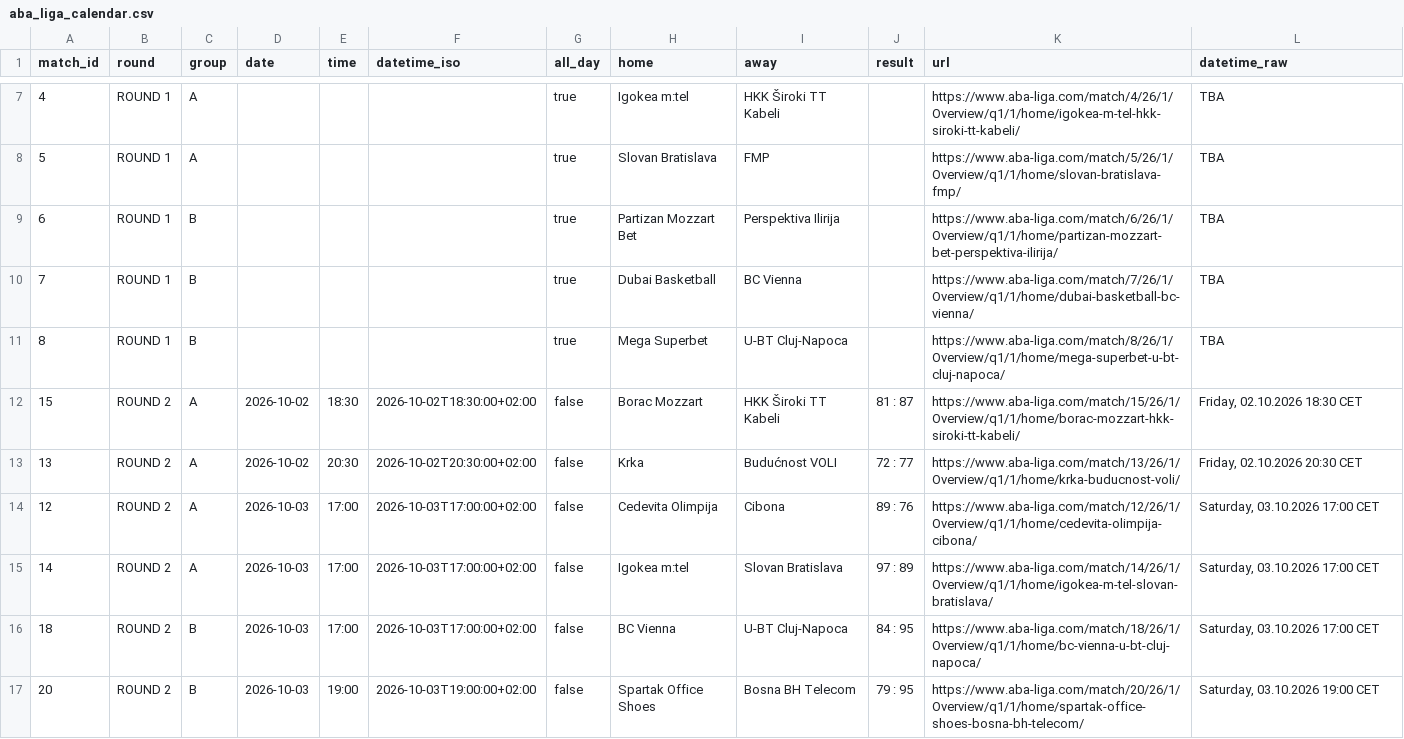
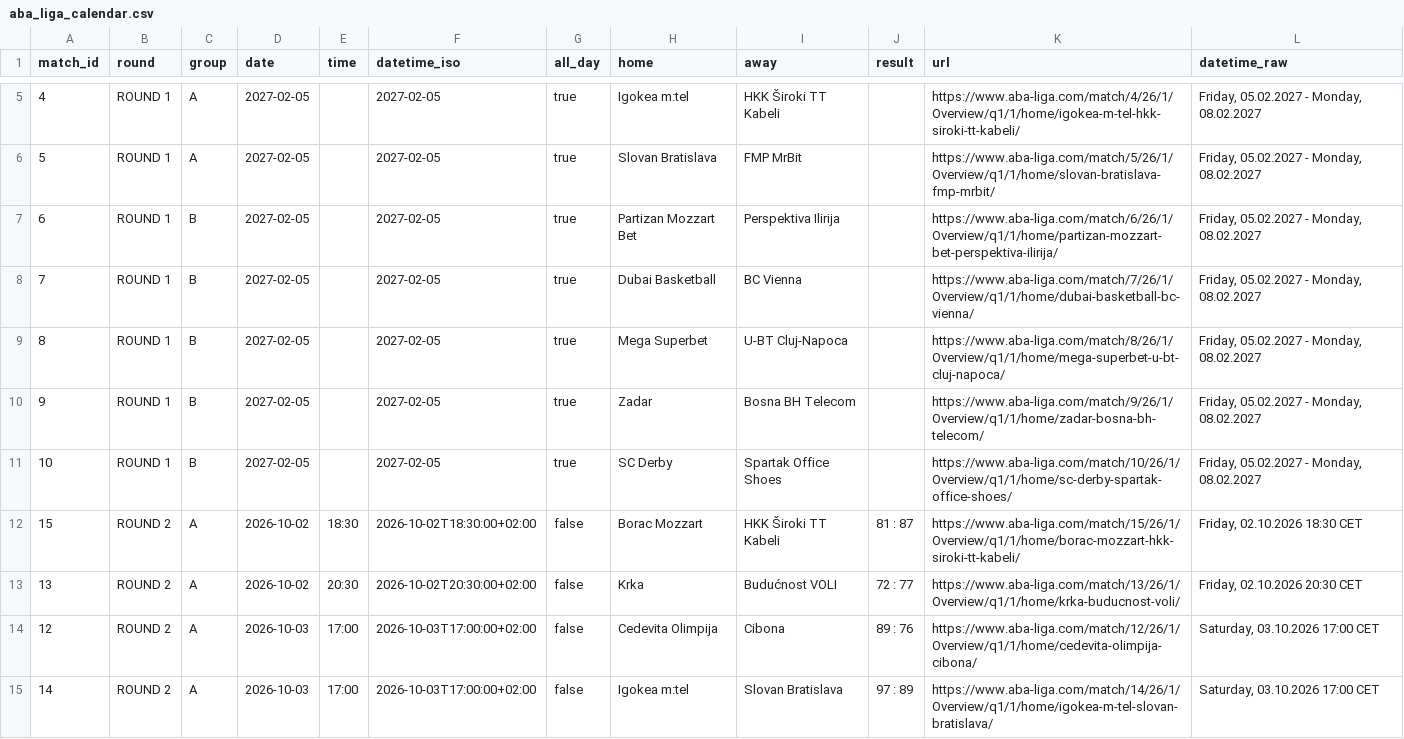
Before and after one commit to timurkulenovic/aba-league-calendar, a CSV file: data/aba_liga_calendar.csv, drawn as a sheet; only a part is shown, gaps mark what is left out; the shorter side is filled out with more unchanged rows; the diff covers the shown part only.

```diff
--- a/data/aba_liga_calendar.csv
+++ b/data/aba_liga_calendar.csv
@@ -7,6 +5,8 @@ match_id,round,group,date,time,datetime_iso,all_day,home,away,result,url,datetim
-4,ROUND 1,A,,,,true,Igokea m:tel,HKK Široki TT Kabeli,,https://www.aba-liga.com/match/4/26/1/Overview/q1/1/home/igokea-m-tel-hkk-siroki-tt-kabeli/,TBA
-5,ROUND 1,A,,,,true,Slovan Bratislava,FMP,,https://www.aba-liga.com/match/5/26/1/Overview/q1/1/home/slovan-bratislava-fmp/,TBA
-6,ROUND 1,B,,,,true,Partizan Mozzart Bet,Perspektiva Ilirija,,https://www.aba-liga.com/match/6/26/1/Overview/q1/1/home/partizan-mozzart-bet-perspektiva-ilirija/,TBA
-7,ROUND 1,B,,,,true,Dubai Basketball,BC Vienna,,https://www.aba-liga.com/match/7/26/1/Overview/q1/1/home/dubai-basketball-bc-vienna/,TBA
-8,ROUND 1,B,,,,true,Mega Superbet,U-BT Cluj-Napoca,,https://www.aba-liga.com/match/8/26/1/Overview/q1/1/home/mega-superbet-u-bt-cluj-napoca/,TBA
+4,ROUND 1,A,2027-02-05,,2027-02-05,true,Igokea m:tel,HKK Široki TT Kabeli,,https://www.aba-liga.com/match/4/26/1/Overview/q1/1/home/igokea-m-tel-hkk-siroki-tt-kabeli/,"Friday, 05.02.2027 - Monday, 08.02.2027"
+5,ROUND 1,A,2027-02-05,,2027-02-05,true,Slovan Bratislava,FMP MrBit,,https://www.aba-liga.com/match/5/26/1/Overview/q1/1/home/slovan-bratislava-fmp-mrbit/,"Friday, 05.02.2027 - Monday, 08.02.2027"
+6,ROUND 1,B,2027-02-05,,2027-02-05,true,Partizan Mozzart Bet,Perspektiva Ilirija,,https://www.aba-liga.com/match/6/26/1/Overview/q1/1/home/partizan-mozzart-bet-perspektiva-ilirija/,"Friday, 05.02.2027 - Monday, 08.02.2027"
+7,ROUND 1,B,2027-02-05,,2027-02-05,true,Dubai Basketball,BC Vienna,,https://www.aba-liga.com/match/7/26/1/Overview/q1/1/home/dubai-basketball-bc-vienna/,"Friday, 05.02.2027 - Monday, 08.02.2027"
+8,ROUND 1,B,2027-02-05,,2027-02-05,true,Mega Superbet,U-BT Cluj-Napoca,,https://www.aba-liga.com/match/8/26/1/Overview/q1/1/home/mega-superbet-u-bt-cluj-napoca/,"Friday, 05.02.2027 - Monday, 08.02.2027"
+9,ROUND 1,B,2027-02-05,,2027-02-05,true,Zadar,Bosna BH Telecom,,https://www.aba-liga.com/match/9/26/1/Overview/q1/1/home/zadar-bosna-bh-telecom/,"Friday, 05.02.2027 - Monday, 08.02.2027"
+10,ROUND 1,B,2027-02-05,,2027-02-05,true,SC Derby,Spartak Office Shoes,,https://www.aba-liga.com/match/10/26/1/Overview/q1/1/home/sc-derby-spartak-office-shoes/,"Friday, 05.02.2027 - Monday, 08.02.2027"
 15,ROUND 2,A,2026-10-02,18:30,2026-10-02T18:30:00+02:00,false,Borac Mozzart,HKK Široki TT Kabeli,81 : 87,https://www.aba-liga.com/match/15/26/1/Overview/q1/1/home/borac-mozzart-hkk-siroki-tt-kabeli/,"Friday, 02.10.2026 18:30 CET"
```
Also changed, not shown: 2 added rows, 4 removed rows and 76 edited cells elsewhere in this file, 22 other files.
